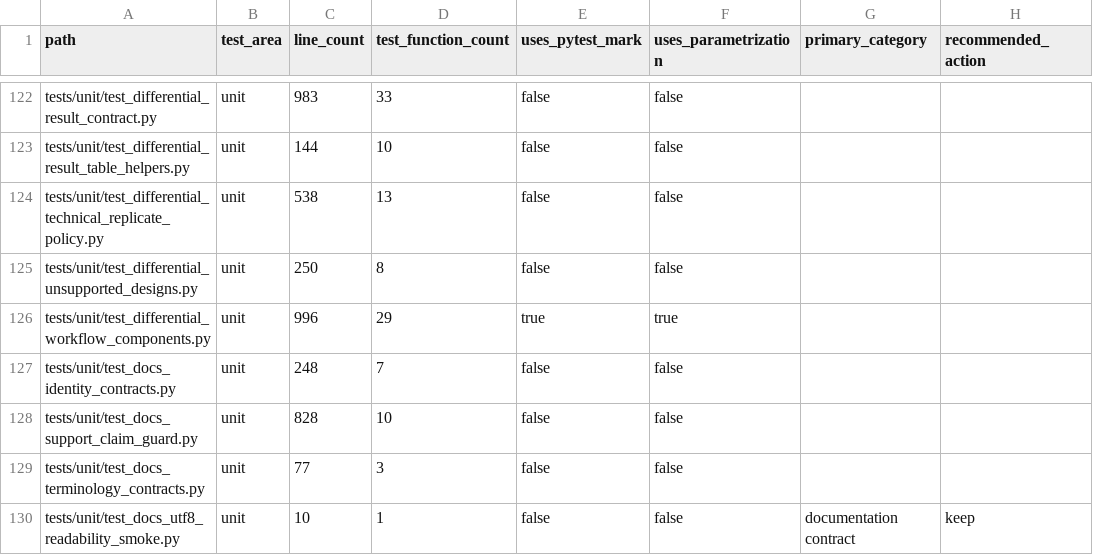
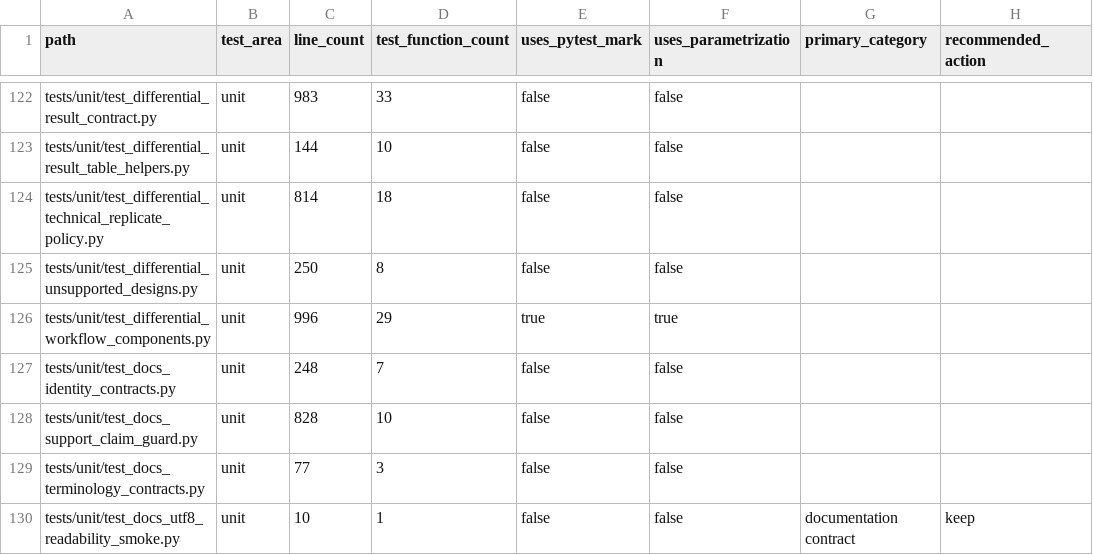
Before and after one commit to falconsmilie/phospy, a CSV file: docs/testing/test_inventory.csv, drawn as a sheet; only a part is shown, gaps mark what is left out; the diff names each change by its address in the sheet, - before the commit and + after, or states it on an @@ line.

Commit message:
introduce derived quantitative data provenance

```diff
--- a/docs/testing/test_inventory.csv
+++ b/docs/testing/test_inventory.csv
-C124 (line_count): 538
+C124 (line_count): 814
-D124 (test_function_count): 13
+D124 (test_function_count): 18
```
Also changed, not shown: 12 other files.
